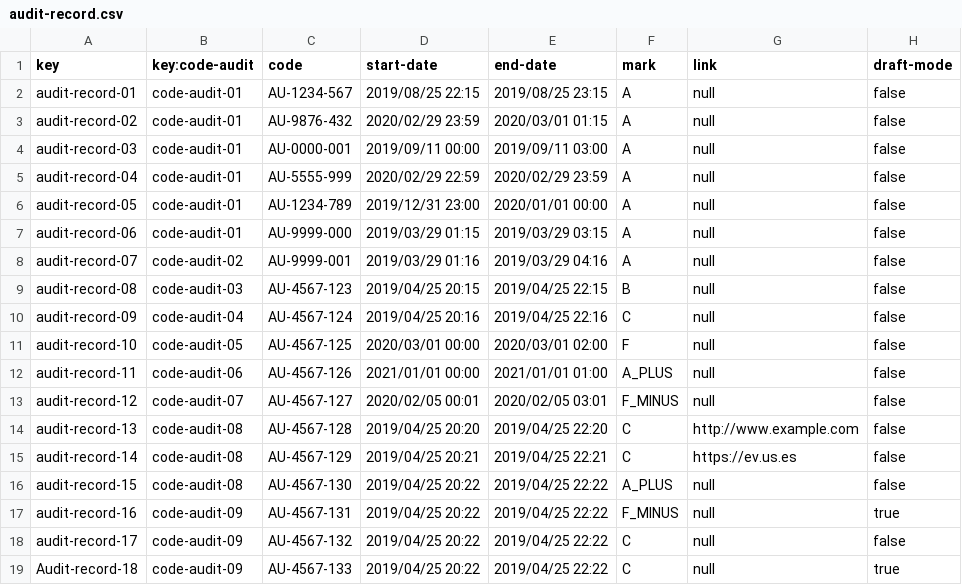
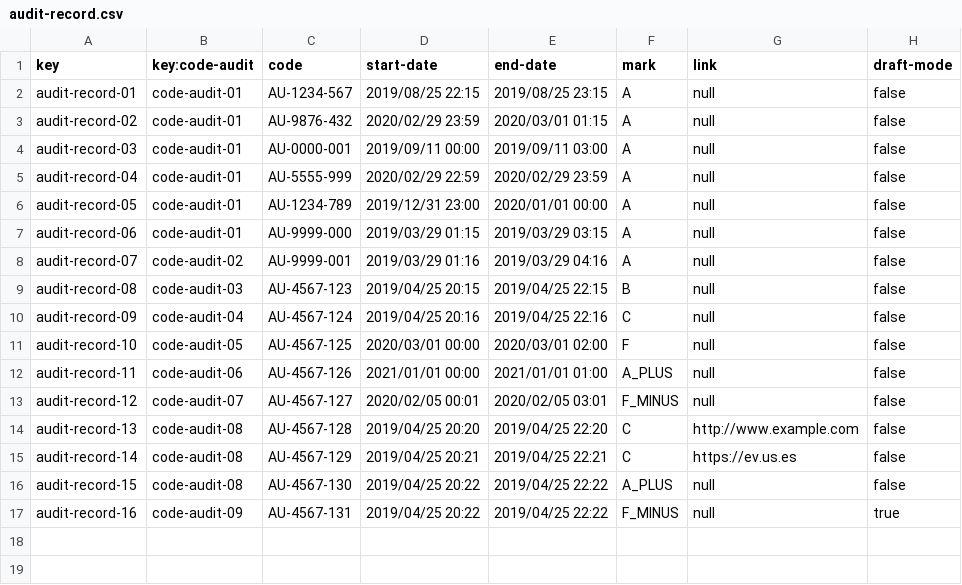
Before and after one commit to luchersol/Acme-SF-D04, a CSV file: src/main/webapp/WEB-INF/resources/sample-data/audit-record.csv, drawn as a sheet.

Commit message:
fixed csv

```diff
--- a/src/main/webapp/WEB-INF/resources/sample-data/audit-record.csv
+++ b/src/main/webapp/WEB-INF/resources/sample-data/audit-record.csv
@@ -17,3 +17 @@ audit-record-15,code-audit-08,AU-4567-130,2019/04/25 20:22,2019/04/25 22:22,A_PL
 audit-record-16,code-audit-09,AU-4567-131,2019/04/25 20:22,2019/04/25 22:22,F_MINUS,null,true
-audit-record-17,code-audit-09,AU-4567-132,2019/04/25 20:22,2019/04/25 22:22,C,null,false
-Audit-record-18,code-audit-09,AU-4567-133,2019/04/25 20:22,2019/04/25 22:22,C,null,true
```
